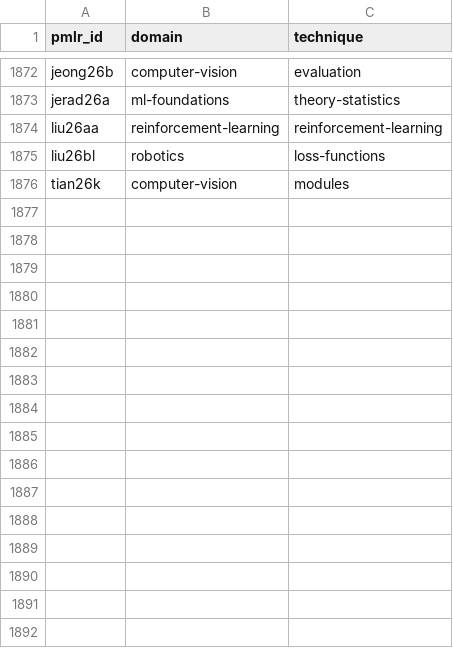
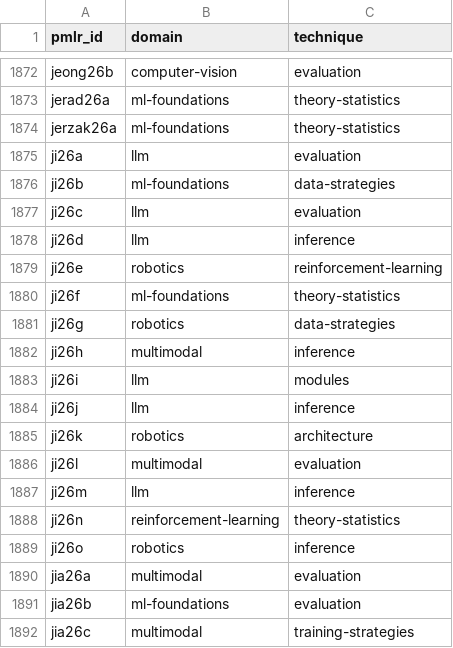
Before and after one commit to rascal-yang/Awesome-Research-Insights, a TSV file: conferences/icml-2026/classification.tsv, drawn as a sheet; only a part is shown, gaps mark what is left out; the shorter side is filled out with more unchanged rows; the diff covers the shown part only.

Commit message:
Add ICML 2026 paper cards for papers 1873 through 1916

```diff
--- a/conferences/icml-2026/classification.tsv
+++ b/conferences/icml-2026/classification.tsv
@@ -1873 +1873,20 @@ jeong26b	computer-vision	evaluation
 jerad26a	ml-foundations	theory-statistics
+jerzak26a	ml-foundations	theory-statistics
+ji26a	llm	evaluation
+ji26b	ml-foundations	data-strategies
+ji26c	llm	evaluation
+ji26d	llm	inference
+ji26e	robotics	reinforcement-learning
+ji26f	ml-foundations	theory-statistics
+ji26g	robotics	data-strategies
+ji26h	multimodal	inference
+ji26i	llm	modules
+ji26j	llm	inference
+ji26k	robotics	architecture
+ji26l	multimodal	evaluation
+ji26m	llm	inference
+ji26n	reinforcement-learning	theory-statistics
+ji26o	robotics	inference
+jia26a	multimodal	evaluation
+jia26b	ml-foundations	evaluation
+jia26c	multimodal	training-strategies
```
Also changed, not shown: 25 added rows elsewhere in this file, conferences/icml-2026/papers.tsv, 46 other files.
